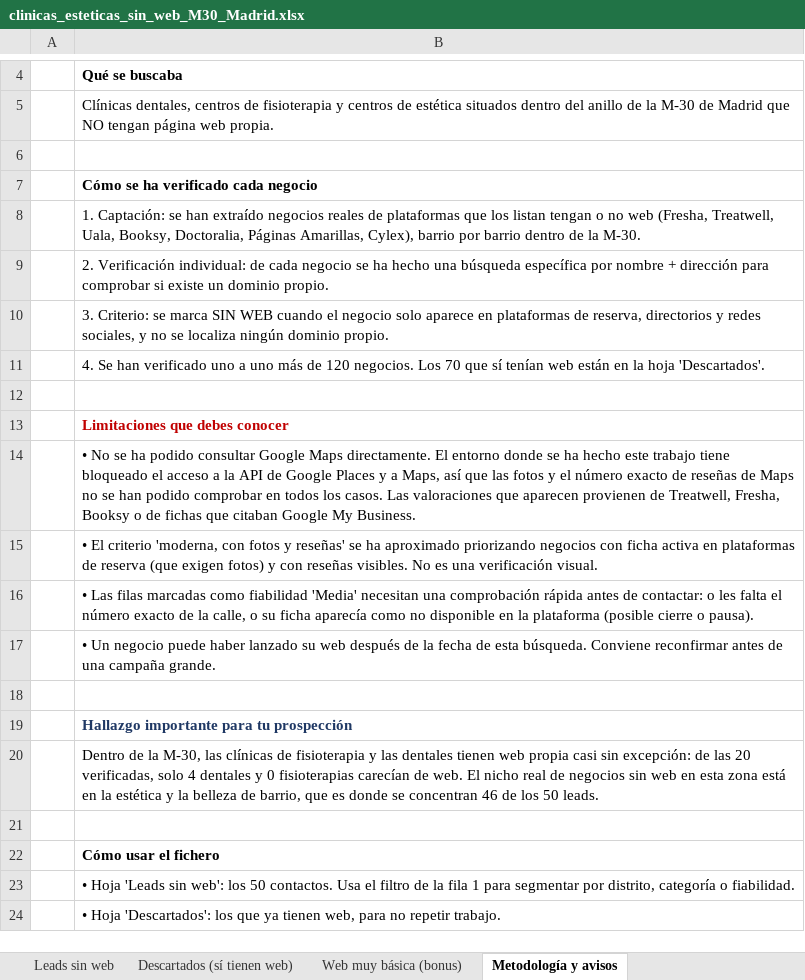
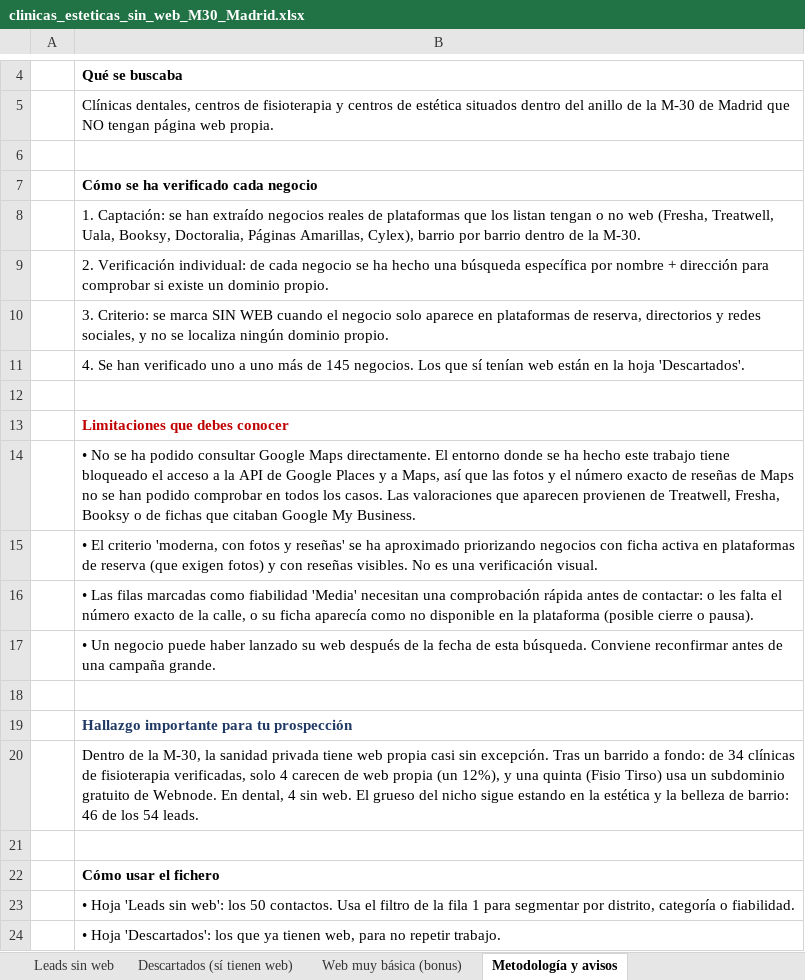
Before and after one commit to Martillus/Prueba, an Excel workbook: salida/clinicas_esteticas_sin_web_M30_Madrid.xlsx, sheet Metodología y avisos, drawn as a sheet; only a part is shown, gaps mark what is left out; values as stored, in another font and other column widths than the file's, no borders; the diff names each change by its address in the sheet, - before the commit and + after, or states it on an @@ line.

```diff
--- a/salida/clinicas_esteticas_sin_web_M30_Madrid.xlsx (sheet Metodología y avisos)
+++ b/salida/clinicas_esteticas_sin_web_M30_Madrid.xlsx (sheet Metodología y avisos)
-B11: …más de 120 negocios. Los 70 que sí…
+B11: …más de 145 negocios. Los que sí…
-B20: …la M-30, las clínicas de fisioterapia y las dentales tienen web propia casi sin excepción: de las 20 verificadas, solo 4 dentales y 0 fisioterapias carecían de web. El nicho real de negocios sin web en esta zona está en la estética y la belleza de barrio, que es donde se concentran 46 de los 50 leads.
+B20: …la M-30, la sanidad privada tiene web propia casi sin excepción. Tras un barrido a fondo: de 34 clínicas de fisioterapia verificadas, solo 4 carecen de web propia (un 12%), y una quinta (Fisio Tirso) usa un subdominio gratuito de Webnode. En dental, 4 sin web. El grueso del nicho sigue estando en la estética y la belleza de barrio: 46 de los 54 leads.
```
Also changed, not shown: sheet Descartados (sí tienen web), sheet Leads sin web.
